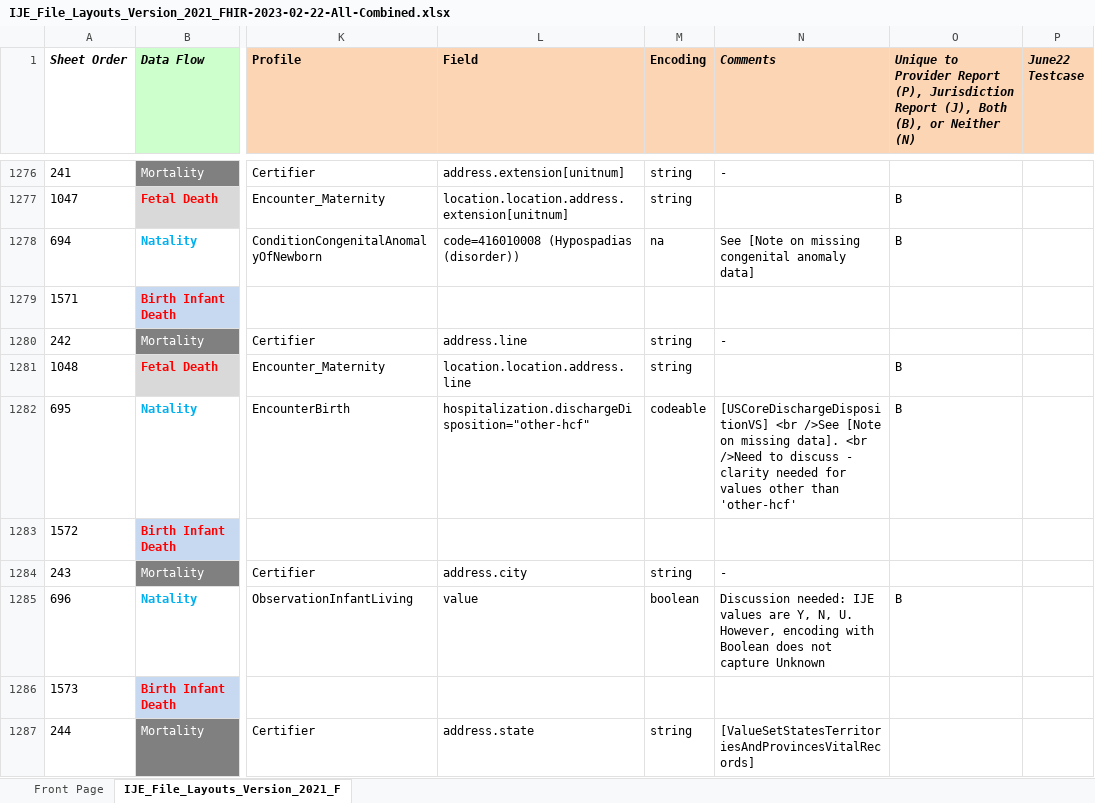
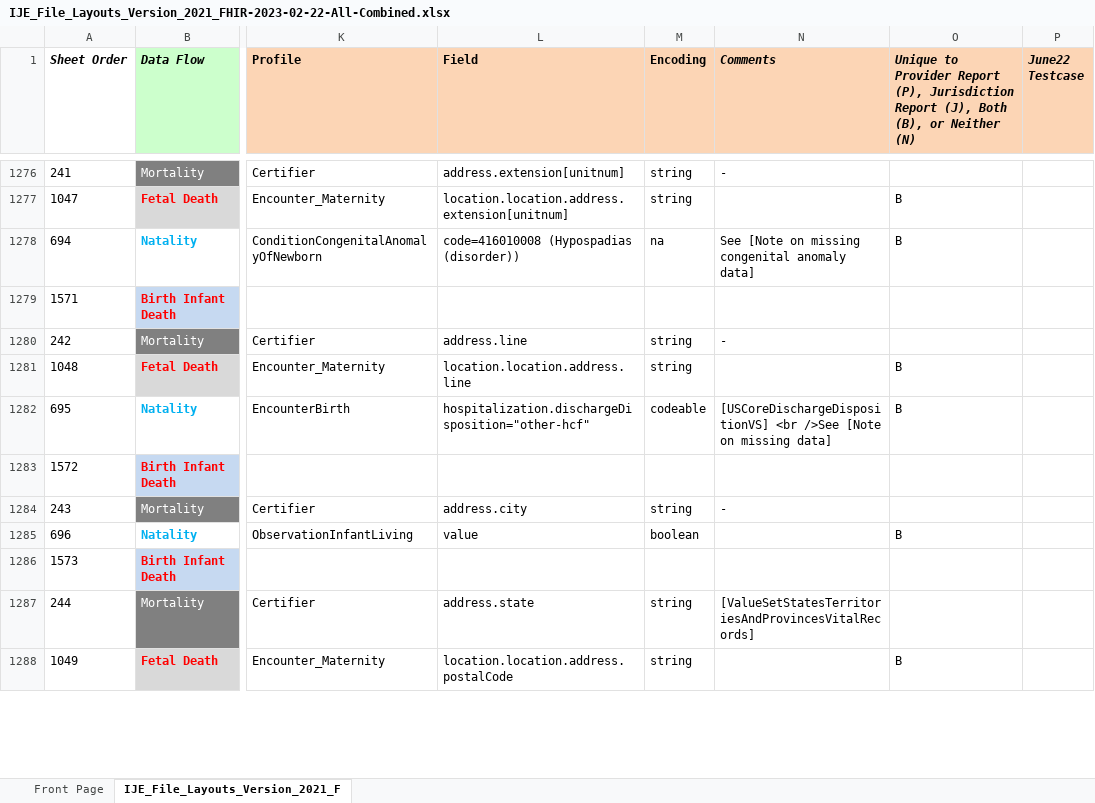
Before and after one commit to nightingaleproject/vital_records_sandbox_ig, an Excel workbook: input/images/IJE_File_Layouts_Version_2021_FHIR-2023-02-22-All-Combined.xlsx, sheet IJE_File_Layouts_Version_2021_F, drawn as a sheet; only a part is shown, gaps mark what is left out; the shorter side is filled out with more unchanged rows; values as stored, in another font and other column widths than the file's, no borders; conditional formats not drawn; the diff covers the shown part only; the diff names each change by its address in the sheet, - before the commit and + after, or states it on an @@ line.

Commit message:
data dict updates

```diff
--- a/input/images/IJE_File_Layouts_Version_2021_FHIR-2023-02-22-All-Combined.xlsx (sheet IJE_File_Layouts_Version_2021_F)
+++ b/input/images/IJE_File_Layouts_Version_2021_FHIR-2023-02-22-All-Combined.xlsx (sheet IJE_File_Layouts_Version_2021_F)
-N1282 (Comments): …on missing data]. <br />Need to discuss - clarity needed for values other than 'other-hcf'
+N1282 (Comments): …on missing data]
-N1285 (Comments): Discussion needed: IJE values are Y, N, U. However, encoding with Boolean does not capture Unknown
+N1285 (Comments): (empty)
```
Also changed, not shown: 7 edited cells elsewhere in this sheet, 2 other files.
